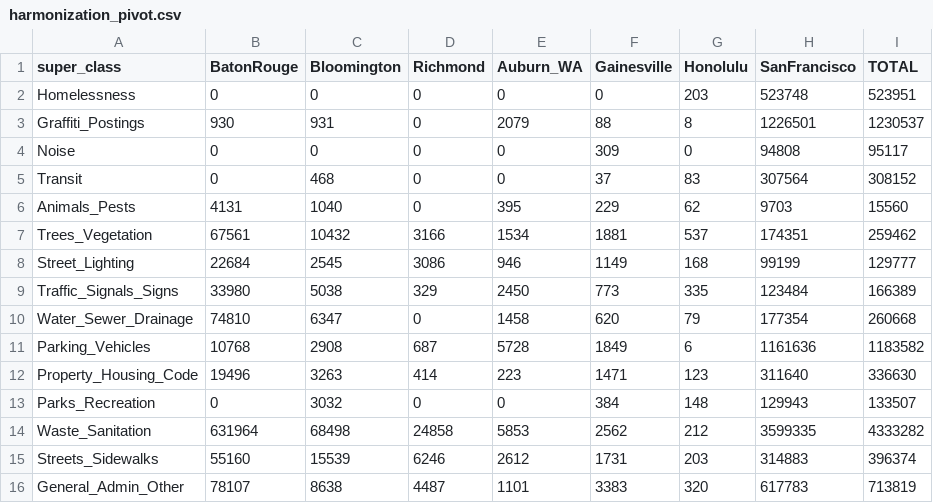
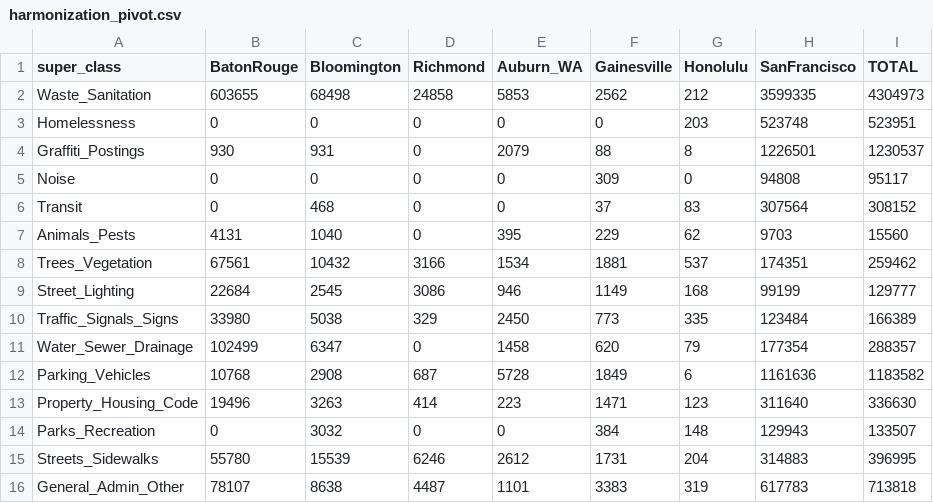
Before and after one commit to ApartsinProjects/311, a CSV file: data/harmonization_pivot.csv, drawn as a sheet.

```diff
--- a/data/harmonization_pivot.csv
+++ b/data/harmonization_pivot.csv
@@ -1,2 +1,3 @@
 super_class,BatonRouge,Bloomington,Richmond,Auburn_WA,Gainesville,Honolulu,SanFrancisco,TOTAL
+Waste_Sanitation,603655,68498,24858,5853,2562,212,3599335,4304973
 Homelessness,0,0,0,0,0,203,523748,523951
@@ -9,3 +10,3 @@ Street_Lighting,22684,2545,3086,946,1149,168,99199,129777
 Traffic_Signals_Signs,33980,5038,329,2450,773,335,123484,166389
-Water_Sewer_Drainage,74810,6347,0,1458,620,79,177354,260668
+Water_Sewer_Drainage,102499,6347,0,1458,620,79,177354,288357
 Parking_Vehicles,10768,2908,687,5728,1849,6,1161636,1183582
@@ -13,4 +14,3 @@ Property_Housing_Code,19496,3263,414,223,1471,123,311640,336630
 Parks_Recreation,0,3032,0,0,384,148,129943,133507
-Waste_Sanitation,631964,68498,24858,5853,2562,212,3599335,4333282
-Streets_Sidewalks,55160,15539,6246,2612,1731,203,314883,396374
-General_Admin_Other,78107,8638,4487,1101,3383,320,617783,713819
+Streets_Sidewalks,55780,15539,6246,2612,1731,204,314883,396995
+General_Admin_Other,78107,8638,4487,1101,3383,319,617783,713818
```
Also changed, not shown: 10 other files.
